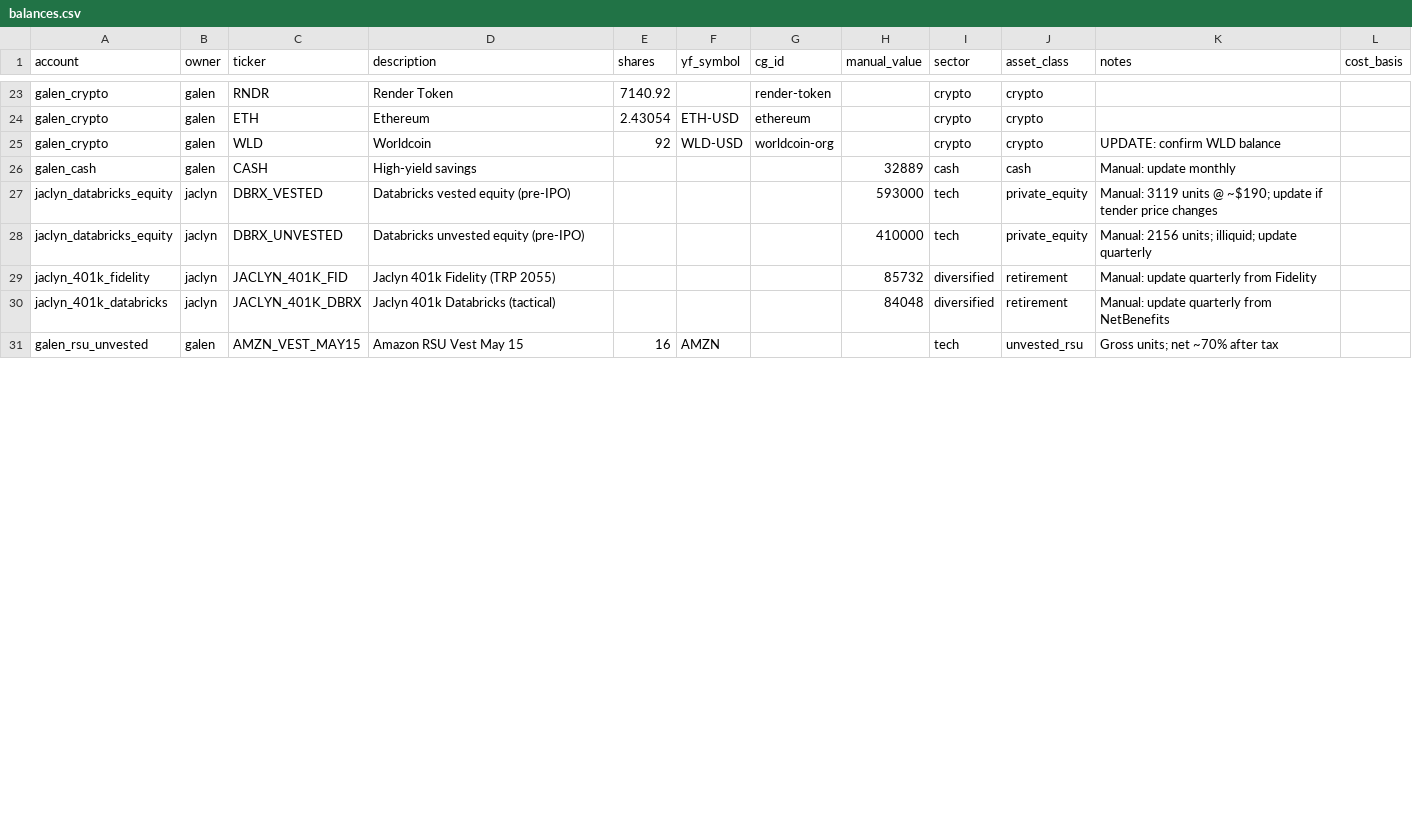
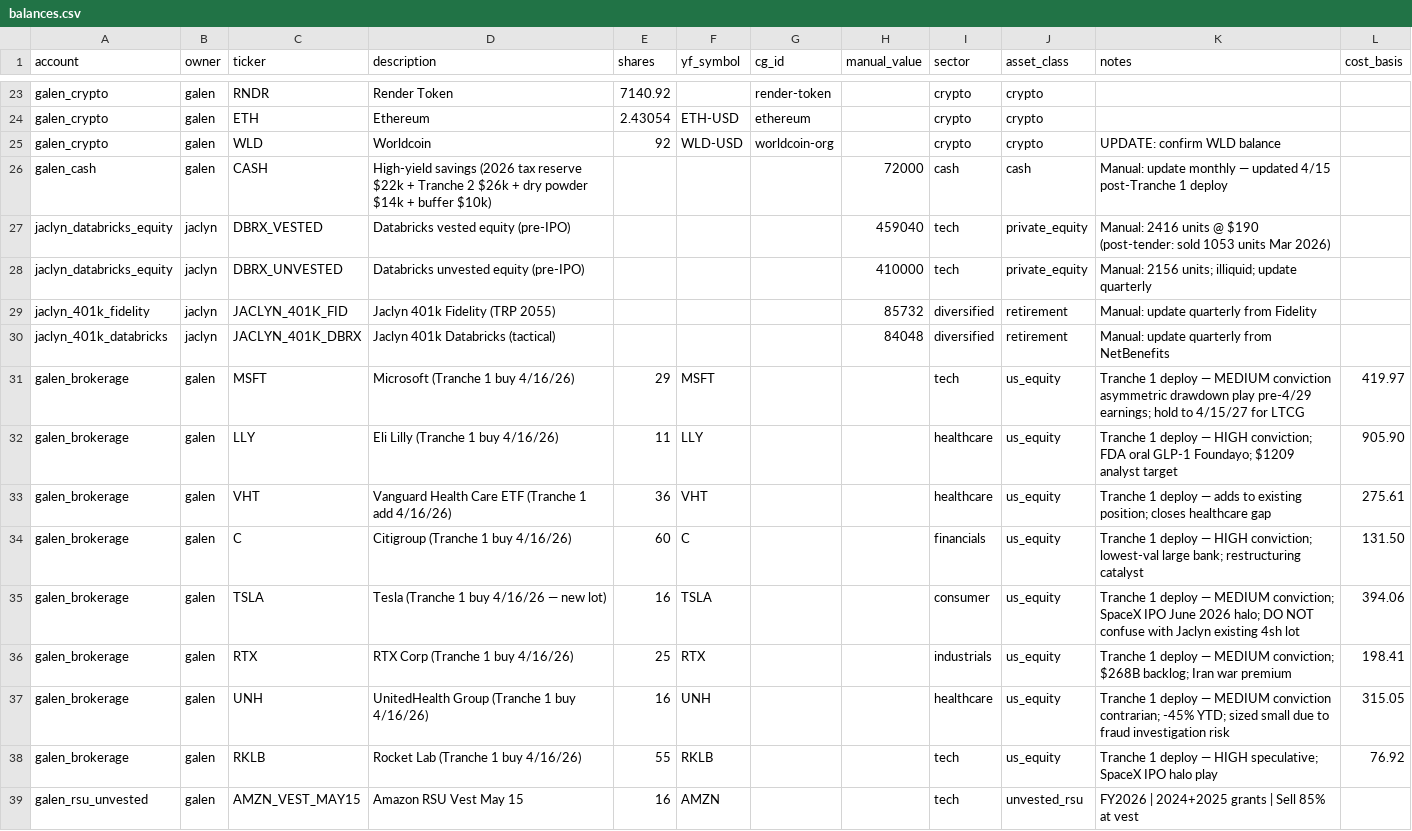
Before and after one commit to galendriver/driver-portfolio, a CSV file: data/balances.csv, drawn as a sheet; only a part is shown, gaps mark what is left out; the diff covers the shown part only.

```diff
--- a/data/balances.csv
+++ b/data/balances.csv
@@ -25,4 +25,4 @@ galen_crypto,galen,ETH,Ethereum,2.43054,ETH-USD,ethereum,,crypto,crypto,,
 galen_crypto,galen,WLD,Worldcoin,92,WLD-USD,worldcoin-org,,crypto,crypto,UPDATE: confirm WLD balance,
-galen_cash,galen,CASH,High-yield savings,,,,32889,cash,cash,Manual: update monthly,
-jaclyn_databricks_equity,jaclyn,DBRX_VESTED,Databricks vested equity (pre-IPO),,,,593000,tech,private_equity,Manual: 3119 units @ ~$190; update if tender price changes,
+galen_cash,galen,CASH,High-yield savings (2026 tax reserve $22k + Tranche 2 $26k + dry powder $14k + buffer $10k),,,,72000,cash,cash,Manual: update monthly — updated 4/15 post-Tranche 1 deploy,
+jaclyn_databricks_equity,jaclyn,DBRX_VESTED,Databricks vested equity (pre-IPO),,,,459040,tech,private_equity,Manual: 2416 units @ $190 (post-tender: sold 1053 units Mar 2026),
 jaclyn_databricks_equity,jaclyn,DBRX_UNVESTED,Databricks unvested equity (pre-IPO),,,,410000,tech,private_equity,Manual: 2156 units; illiquid; update quarterly,
@@ -30,2 +30,10 @@ jaclyn_401k_fidelity,jaclyn,JACLYN_401K_FID,Jaclyn 401k Fidelity (TRP 2055),,,,8
 jaclyn_401k_databricks,jaclyn,JACLYN_401K_DBRX,Jaclyn 401k Databricks (tactical),,,,84048,diversified,retirement,Manual: update quarterly from NetBenefits,
-galen_rsu_unvested,galen,AMZN_VEST_MAY15,Amazon RSU Vest May 15,16,AMZN,,,tech,unvested_rsu,Gross units; net ~70% after tax,
+galen_brokerage,galen,MSFT,Microsoft (Tranche 1 buy 4/16/26),29,MSFT,,,tech,us_equity,Tranche 1 deploy — MEDIUM conviction asymmetric drawdown play pre-4/29 earnings; hold to 4/15/27 for LTCG,419.97
+galen_brokerage,galen,LLY,Eli Lilly (Tranche 1 buy 4/16/26),11,LLY,,,healthcare,us_equity,Tranche 1 deploy — HIGH conviction; FDA oral GLP-1 Foundayo; $1209 analyst target,905.90
+galen_brokerage,galen,VHT,Vanguard Health Care ETF (Tranche 1 add 4/16/26),36,VHT,,,healthcare,us_equity,Tranche 1 deploy — adds to existing position; closes healthcare gap,275.61
+galen_brokerage,galen,C,Citigroup (Tranche 1 buy 4/16/26),60,C,,,financials,us_equity,Tranche 1 deploy — HIGH conviction; lowest-val large bank; restructuring catalyst,131.50
+galen_brokerage,galen,TSLA,Tesla (Tranche 1 buy 4/16/26 — new lot),16,TSLA,,,consumer,us_equity,Tranche 1 deploy — MEDIUM conviction; SpaceX IPO June 2026 halo; DO NOT confuse with Jaclyn existing 4sh lot,394.06
+galen_brokerage,galen,RTX,RTX Corp (Tranche 1 buy 4/16/26),25,RTX,,,industrials,us_equity,Tranche 1 deploy — MEDIUM conviction; $268B backlog; Iran war premium,198.41
+galen_brokerage,galen,UNH,UnitedHealth Group (Tranche 1 buy 4/16/26),16,UNH,,,healthcare,us_equity,Tranche 1 deploy — MEDIUM conviction contrarian; -45% YTD; sized small due to fraud investigation risk,315.05
+galen_brokerage,galen,RKLB,Rocket Lab (Tranche 1 buy 4/16/26),55,RKLB,,,tech,us_equity,Tranche 1 deploy — HIGH speculative; SpaceX IPO halo play,76.92
+galen_rsu_unvested,galen,AMZN_VEST_MAY15,Amazon RSU Vest May 15,16,AMZN,,,tech,unvested_rsu,FY2026 | 2024+2025 grants | Sell 85% at vest,
```
Also changed, not shown: 12 added rows and 6 edited cells elsewhere in this file.
